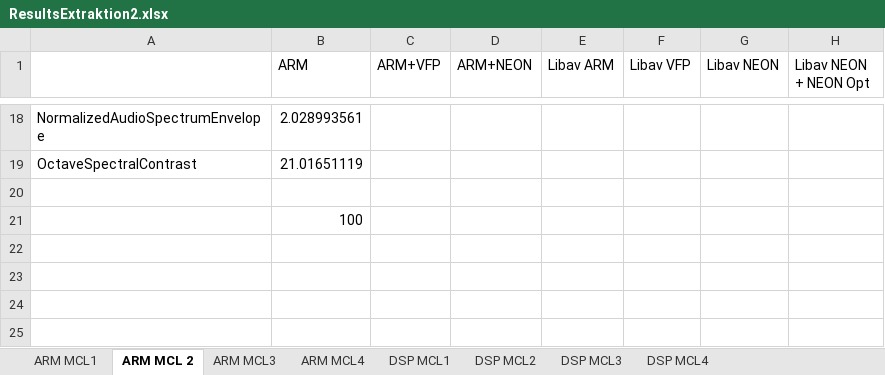
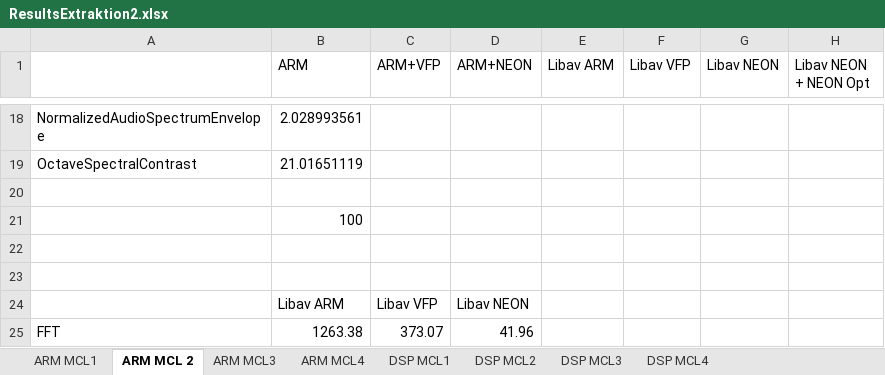
Before and after one commit to DuncanSin/Masterarbeit, an Excel workbook: Results/ResultsExtraktion2.xlsx, sheet ARM MCL 2, drawn as a sheet; only a part is shown, gaps mark what is left out; values as stored, in another font and other column widths than the file's, no borders; charts and pictures not drawn; the diff names each change by its address in the sheet, - before the commit and + after, or states it on an @@ line.

Commit message:
Something

```diff
--- a/Results/ResultsExtraktion2.xlsx (sheet ARM MCL 2)
+++ b/Results/ResultsExtraktion2.xlsx (sheet ARM MCL 2)
+row 22: (empty)
+row 23: (empty)
+row 24:  | Libav ARM | Libav VFP | Libav NEON
+row 25: FFT | 1263.38 | 373.07 | 41.96
```
Also changed, not shown: charts or pictures.
